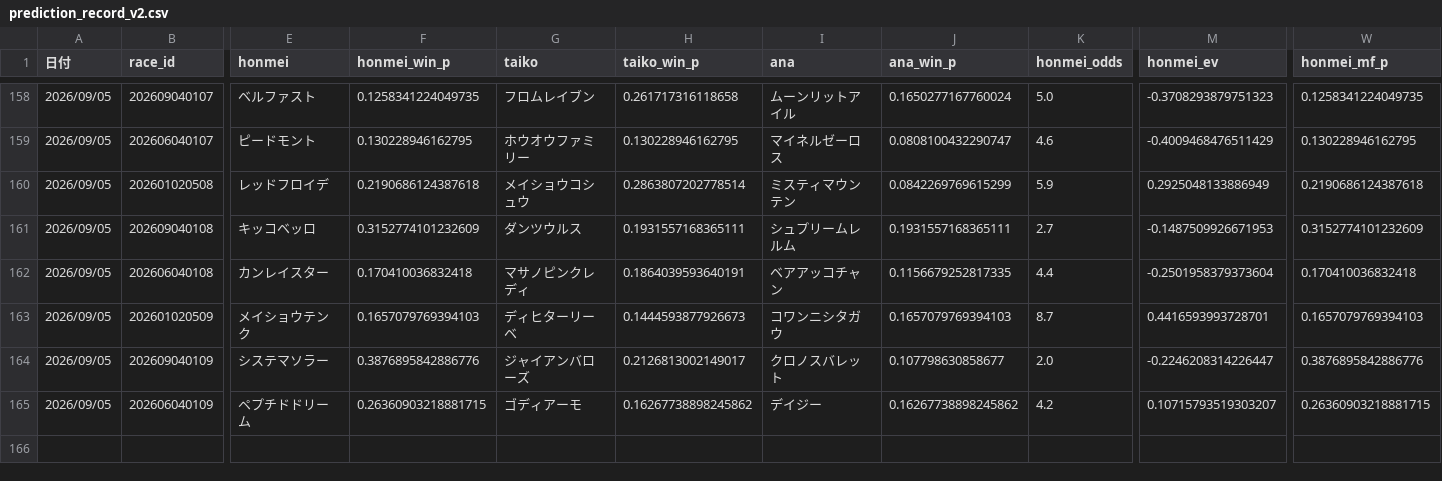
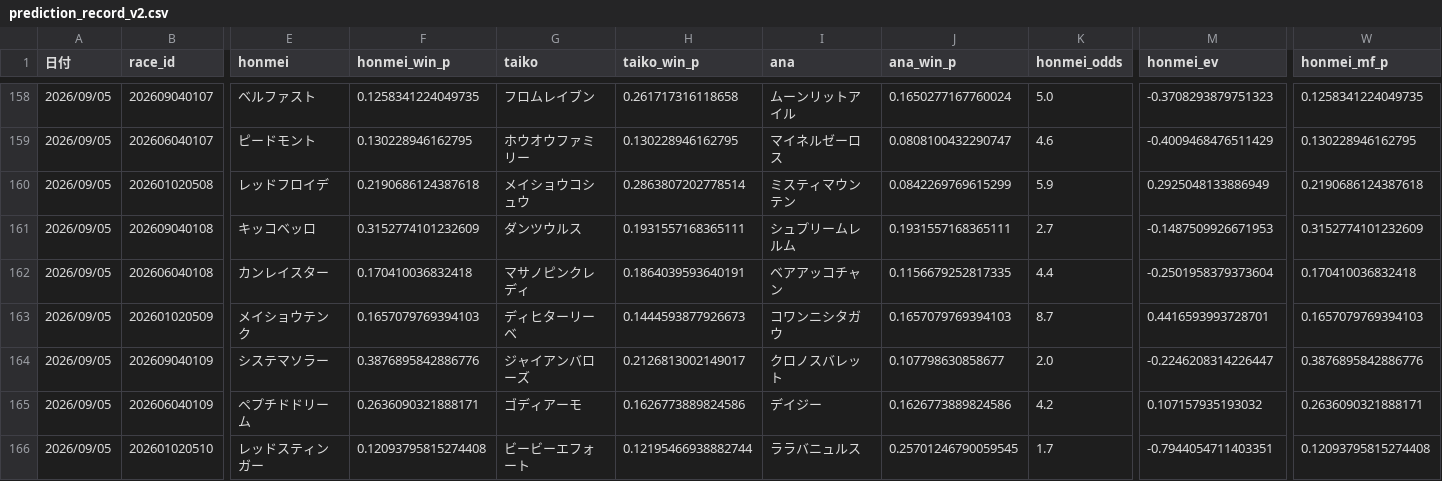
Before and after one commit to fu-ga306/keiba-ai, a CSV file: prediction_record_v2.csv, drawn as a sheet; only a part is shown, gaps mark what is left out; rows hold the shown columns only; the diff names each change by its address in the sheet, - before the commit and + after, or states it on an @@ line.

```diff
--- a/prediction_record_v2.csv
+++ b/prediction_record_v2.csv
-F165 (honmei_win_p): 0.26360903218881715
+F165 (honmei_win_p): 0.2636090321888171
-H165 (taiko_win_p): 0.16267738898245862
+H165 (taiko_win_p): 0.1626773889824586
-J165 (ana_win_p): 0.16267738898245862
+J165 (ana_win_p): 0.1626773889824586
-M165 (honmei_ev): 0.10715793519303207
+M165 (honmei_ev): 0.107157935193032
-W165 (honmei_mf_p): 0.26360903218881715
+W165 (honmei_mf_p): 0.2636090321888171
+row 166: 2026/09/05 | 202601020510 | レッドスティンガー | 0.12093795815274408 | ビービーエフォート | 0.12195466938882744 | ララバニュルス | 0.25701246790059545 | 1.7 | -0.7944054711403351 | 0.12093795815274408
```
Also changed, not shown: today_predictions.csv, 1 other file.
